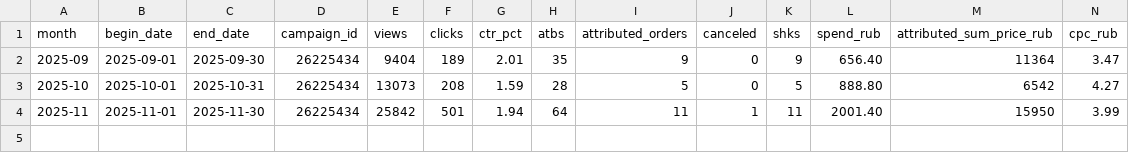
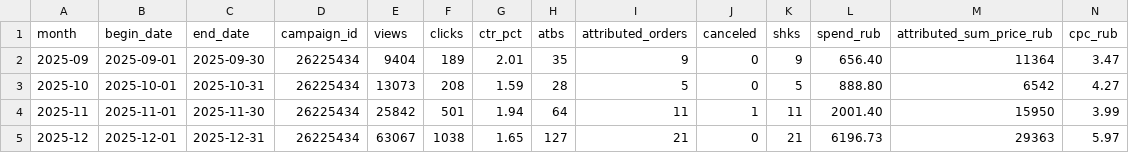
Before and after one commit to MaksimUnimax/blood_sand, a TSV file: продажи/статистика/wildberries/26225434/monthly_campaign.tsv, drawn as a sheet; only a part is shown; rows hold the shown columns only; the diff names each change by its address in the sheet, - before the commit and + after, or states it on an @@ line.

Commit message:
Add Wildberries campaign stats for 2025-12

```diff
--- a/продажи/статистика/wildberries/26225434/monthly_campaign.tsv
+++ b/продажи/статистика/wildberries/26225434/monthly_campaign.tsv
+row 5: 2025-12 | 2025-12-01 | 2025-12-31 | 26225434 | 63067 | 1038 | 1.65 | 127 | 21 | 0 | 21 | 6196.73 | 29363 | 5.97
```
